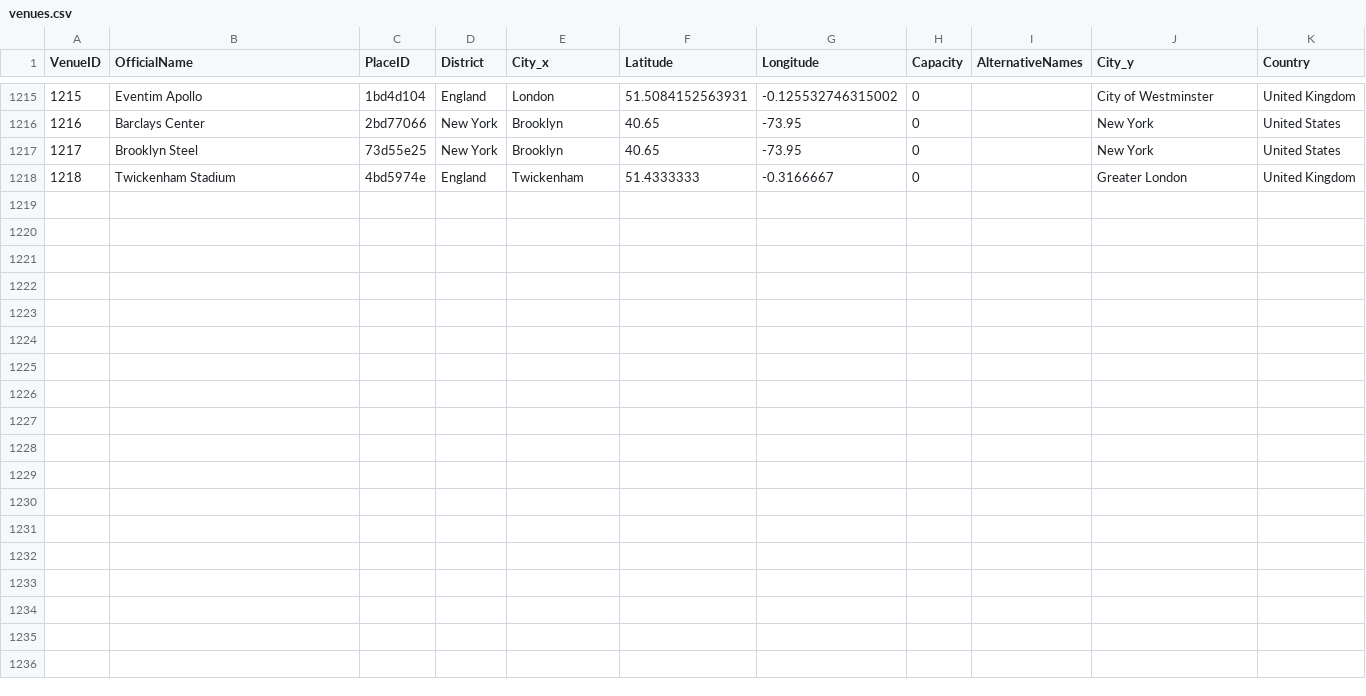
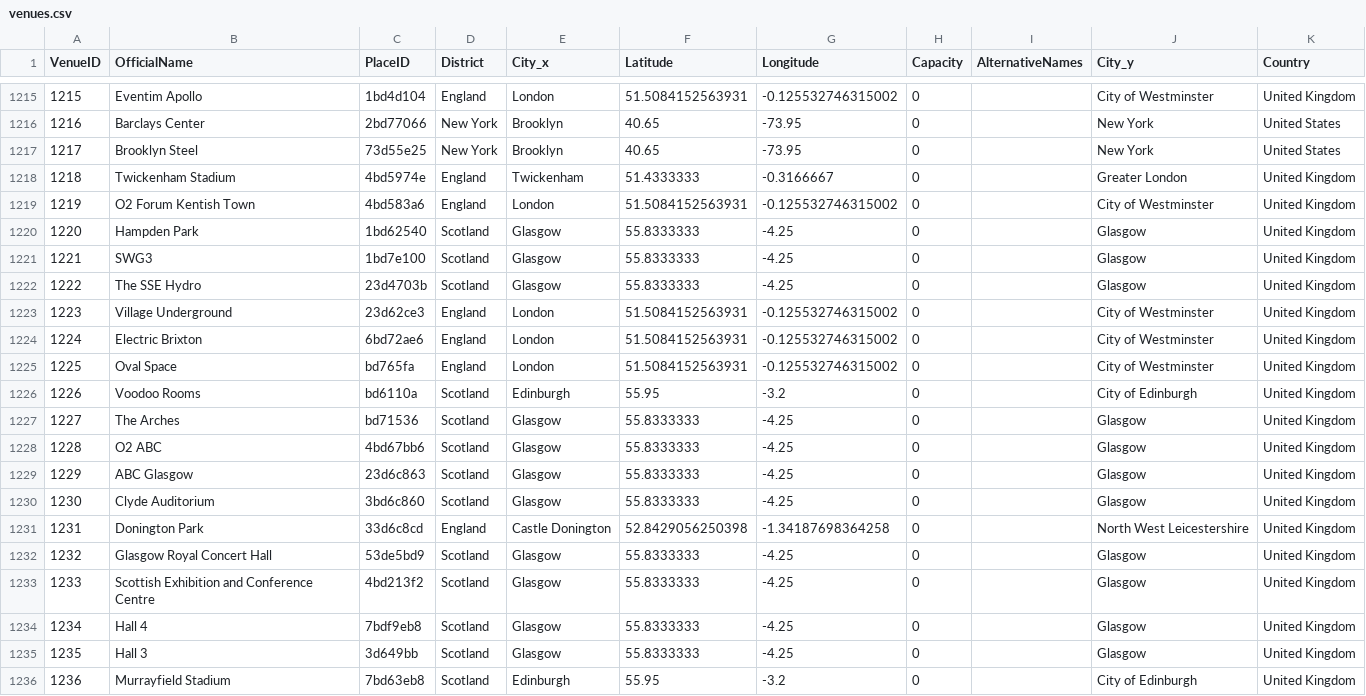
Before and after one commit to slobulike/GigList, a CSV file: data/venues.csv, drawn as a sheet; only a part is shown, gaps mark what is left out.

```diff
--- a/data/venues.csv
+++ b/data/venues.csv
@@ -1218 +1218,19 @@ VenueID,OfficialName,PlaceID,District,City_x,Latitude,Longitude,Capacity,Alterna
 1218,Twickenham Stadium,4bd5974e,England,Twickenham,51.4333333,-0.3166667,0,,Greater London,United Kingdom
+1219,O2 Forum Kentish Town,4bd583a6,England,London,51.5084152563931,-0.125532746315002,0,,City of Westminster,United Kingdom
+1220,Hampden Park,1bd62540,Scotland,Glasgow,55.8333333,-4.25,0,,Glasgow,United Kingdom
+1221,SWG3,1bd7e100,Scotland,Glasgow,55.8333333,-4.25,0,,Glasgow,United Kingdom
+1222,The SSE Hydro,23d4703b,Scotland,Glasgow,55.8333333,-4.25,0,,Glasgow,United Kingdom
+1223,Village Underground,23d62ce3,England,London,51.5084152563931,-0.125532746315002,0,,City of Westminster,United Kingdom
+1224,Electric Brixton,6bd72ae6,England,London,51.5084152563931,-0.125532746315002,0,,City of Westminster,United Kingdom
+1225,Oval Space,bd765fa,England,London,51.5084152563931,-0.125532746315002,0,,City of Westminster,United Kingdom
+1226,Voodoo Rooms,bd6110a,Scotland,Edinburgh,55.95,-3.2,0,,City of Edinburgh,United Kingdom
+1227,The Arches,bd71536,Scotland,Glasgow,55.8333333,-4.25,0,,Glasgow,United Kingdom
+1228,O2 ABC,4bd67bb6,Scotland,Glasgow,55.8333333,-4.25,0,,Glasgow,United Kingdom
+1229,ABC Glasgow,23d6c863,Scotland,Glasgow,55.8333333,-4.25,0,,Glasgow,United Kingdom
+1230,Clyde Auditorium,3bd6c860,Scotland,Glasgow,55.8333333,-4.25,0,,Glasgow,United Kingdom
+1231,Donington Park,33d6c8cd,England,Castle Donington,52.8429056250398,-1.34187698364258,0,,North West Leicestershire,United Kingdom
+1232,Glasgow Royal Concert Hall,53de5bd9,Scotland,Glasgow,55.8333333,-4.25,0,,Glasgow,United Kingdom
+1233,Scottish Exhibition and Conference Centre,4bd213f2,Scotland,Glasgow,55.8333333,-4.25,0,,Glasgow,United Kingdom
+1234,Hall 4,7bdf9eb8,Scotland,Glasgow,55.8333333,-4.25,0,,Glasgow,United Kingdom
+1235,Hall 3,3d649bb,Scotland,Glasgow,55.8333333,-4.25,0,,Glasgow,United Kingdom
+1236,Murrayfield Stadium,7bd63eb8,Scotland,Edinburgh,55.95,-3.2,0,,City of Edinburgh,United Kingdom
```
Also changed, not shown: 6 other files.
